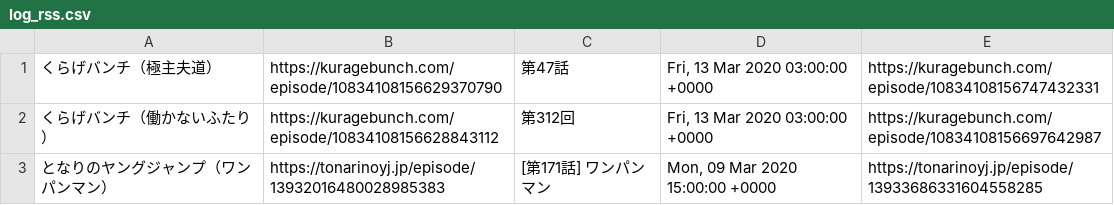
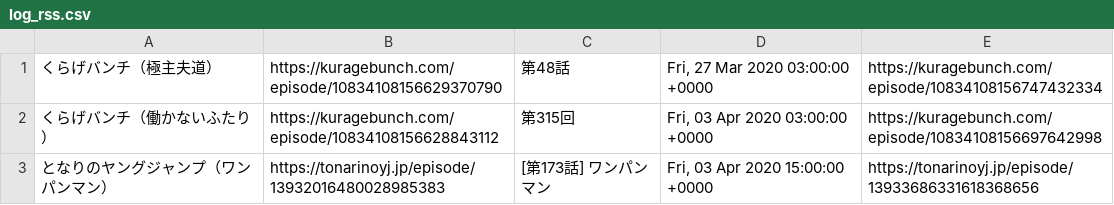
Before and after one commit to oomorimori/web_manga_bot, a CSV file: log/log_rss.csv, drawn as a sheet.

```diff
--- a/log/log_rss.csv
+++ b/log/log_rss.csv
@@ -1,3 +1,3 @@
-くらげバンチ（極主夫道）,https://kuragebunch.com/episode/10834108156629370790,第47話,"Fri, 13 Mar 2020 03:00:00 +0000",https://kuragebunch.com/episode/10834108156747432331
-くらげバンチ（働かないふたり）,https://kuragebunch.com/episode/10834108156628843112,第312回,"Fri, 13 Mar 2020 03:00:00 +0000",https://kuragebunch.com/episode/10834108156697642987
-となりのヤングジャンプ（ワンパンマン）,https://tonarinoyj.jp/episode/13932016480028985383,[第171話] ワンパンマン,"Mon, 09 Mar 2020 15:00:00 +0000",https://tonarinoyj.jp/episode/13933686331604558285
+くらげバンチ（極主夫道）,https://kuragebunch.com/episode/10834108156629370790,第48話,"Fri, 27 Mar 2020 03:00:00 +0000",https://kuragebunch.com/episode/10834108156747432334
+くらげバンチ（働かないふたり）,https://kuragebunch.com/episode/10834108156628843112,第315回,"Fri, 03 Apr 2020 03:00:00 +0000",https://kuragebunch.com/episode/10834108156697642998
+となりのヤングジャンプ（ワンパンマン）,https://tonarinoyj.jp/episode/13932016480028985383,[第173話] ワンパンマン,"Fri, 03 Apr 2020 15:00:00 +0000",https://tonarinoyj.jp/episode/13933686331618368656
```
Also changed, not shown: log/log_soup.csv, 9 other files.
